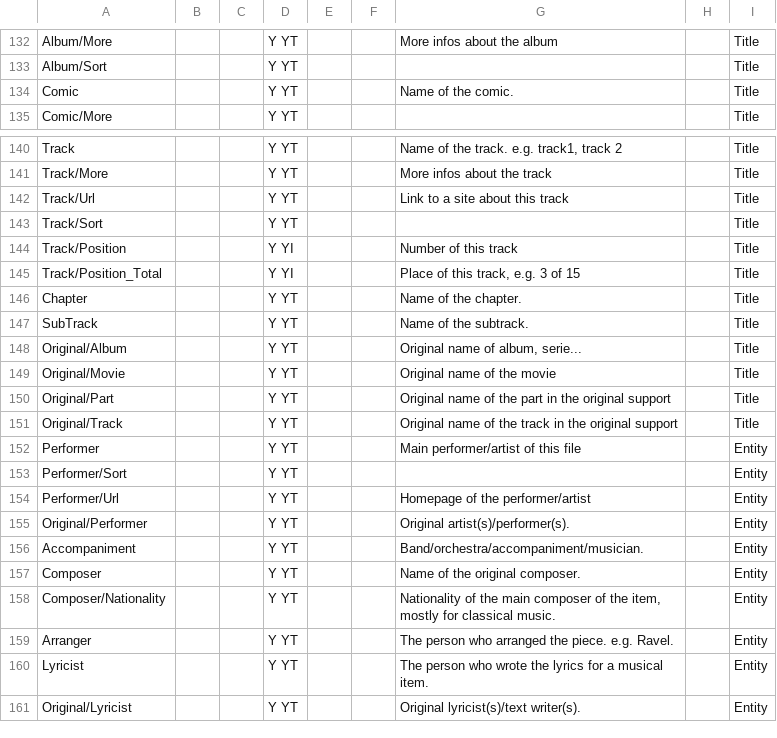
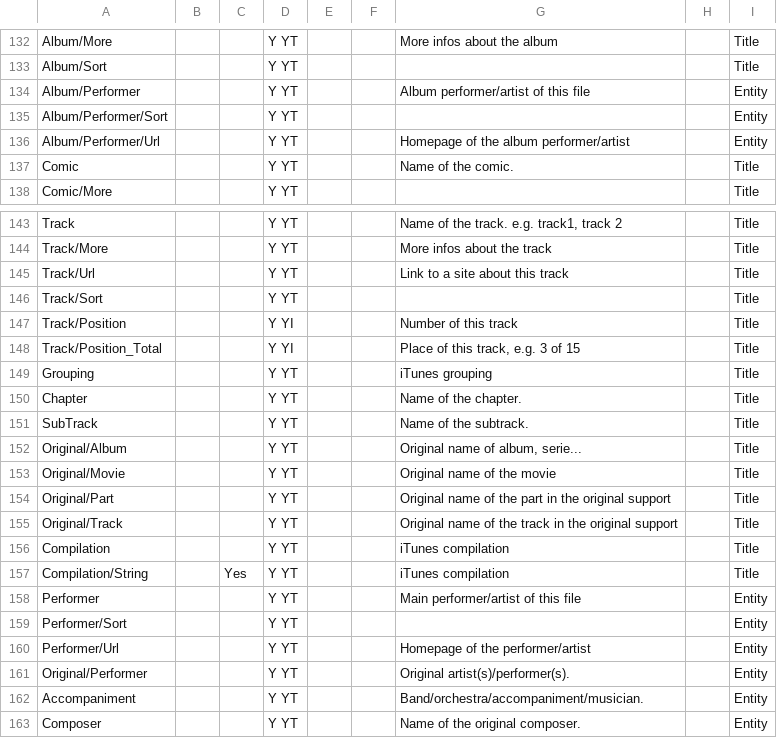
Before and after one commit to beppec56/MediaInfo-git_svn, a CSV file: Source/Ressource/Text/Stream/General.csv, drawn as a sheet; only a part is shown, gaps mark what is left out; the shorter side is filled out with more unchanged rows.

Commit message:
+ Id3v2 and MP4 tags: better mapping with iTunes fields + Tags: removal of technical only fields
git-svn-id: svn://svn.code.sf.net/p/mediainfo/code/MediaInfoLib/trunk@3772 45c5ae6f-87cc-4fd0-92ee-e4f023fd80da

```diff
--- a/Source/Ressource/Text/Stream/General.csv
+++ b/Source/Ressource/Text/Stream/General.csv
@@ -133,2 +133,5 @@ Album/More;;;Y YT;;;More infos about the album;;Title
 Album/Sort;;;Y YT;;;;;Title
+Album/Performer;;;Y YT;;;Album performer/artist of this file;;Entity
+Album/Performer/Sort;;;Y YT;;;;;Entity
+Album/Performer/Url;;;Y YT;;;Homepage of the album performer/artist;;Entity
 Comic;;;Y YT;;;Name of the comic.;;Title
@@ -145,2 +148,3 @@ Track/Position;;;Y YI;;;Number of this track;;Title
 Track/Position_Total;;;Y YI;;;Place of this track, e.g. 3 of 15;;Title
+Grouping;;;Y YT;;;iTunes grouping;;Title
 Chapter;;;Y YT;;;Name of the chapter.;;Title
@@ -151,2 +155,4 @@ Original/Part;;;Y YT;;;Original name of the part in the original support;;Title
 Original/Track;;;Y YT;;;Original name of the track in the original support;;Title
+Compilation;;;Y YT;;;iTunes compilation;;Title
+Compilation/String;;Yes;Y YT;;;iTunes compilation;;Title
 Performer;;;Y YT;;;Main performer/artist of this file;;Entity
```
Also changed, not shown: Source/Ressource/Text/Language/DefaultLanguage.csv, 8 other files.
